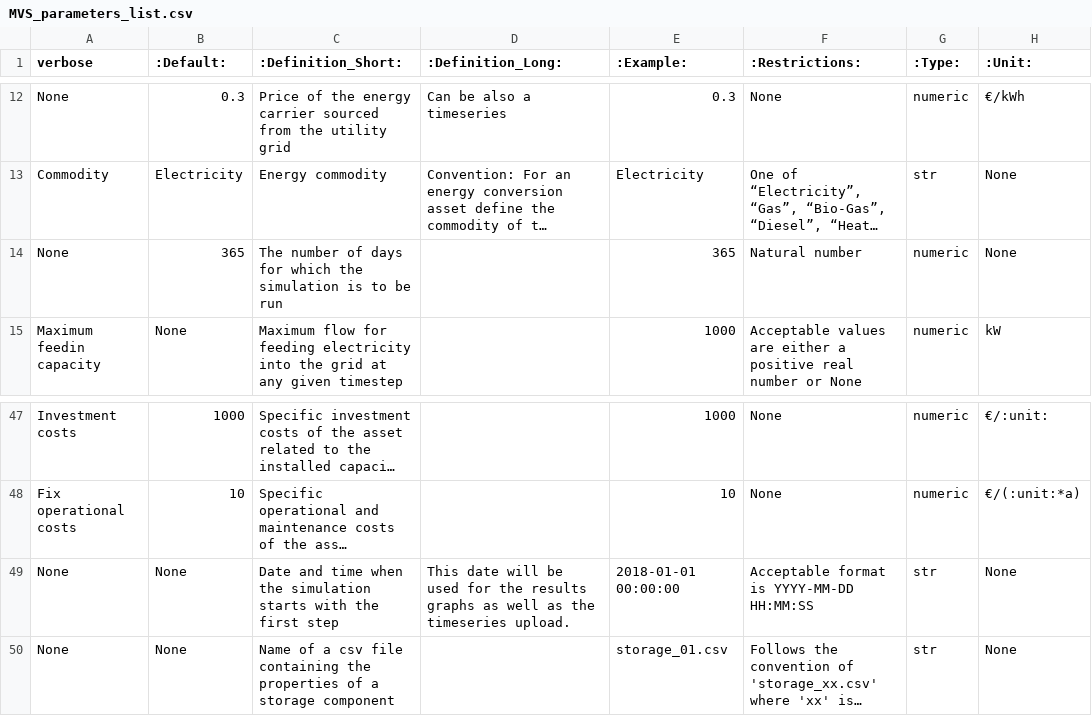
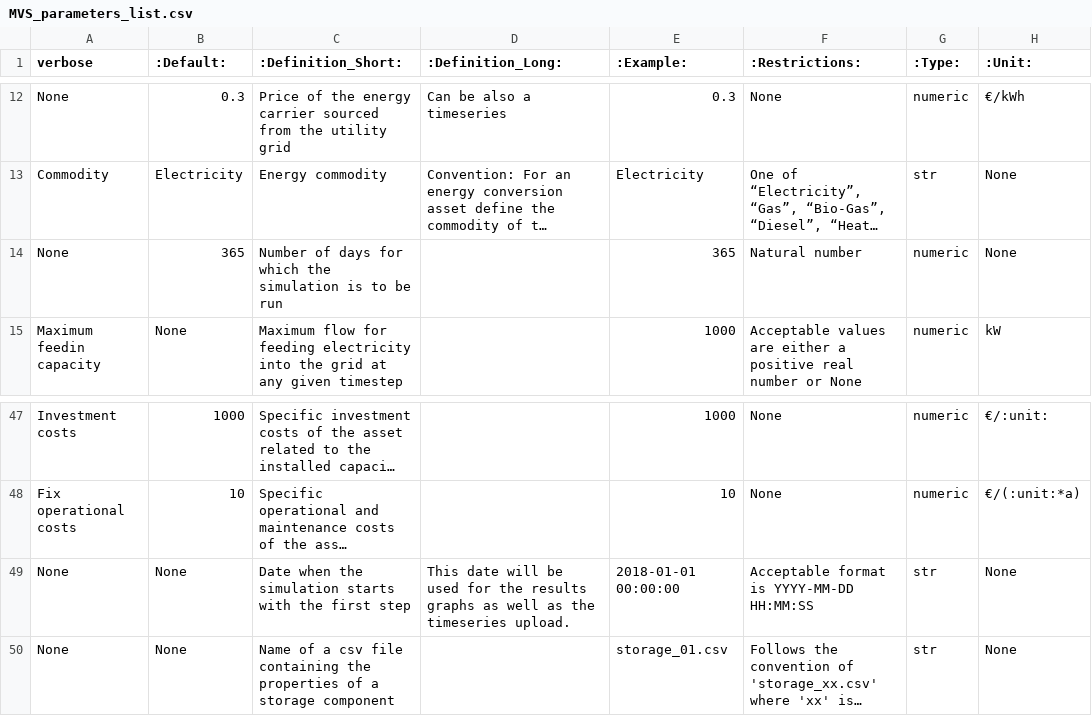
Before and after one commit to open-plan-tool/gui, a CSV file: app/resources/MVS_parameters_list.csv, drawn as a sheet; only a part is shown, gaps mark what is left out; long unchanged cells end in …; the diff names each change by its address in the sheet, - before the commit and + after, or states it on an @@ line.

Commit message:
Update missing or wrong translations

```diff
--- a/app/resources/MVS_parameters_list.csv
+++ b/app/resources/MVS_parameters_list.csv
-C14 (:Definition_Short:): The number of days…
+C14 (:Definition_Short:): Number of days…
-C49 (:Definition_Short:): Date and time when the…
+C49 (:Definition_Short:): Date when the…
```
Also changed, not shown: app/resources/assettypes_list.csv, 3 other files.
